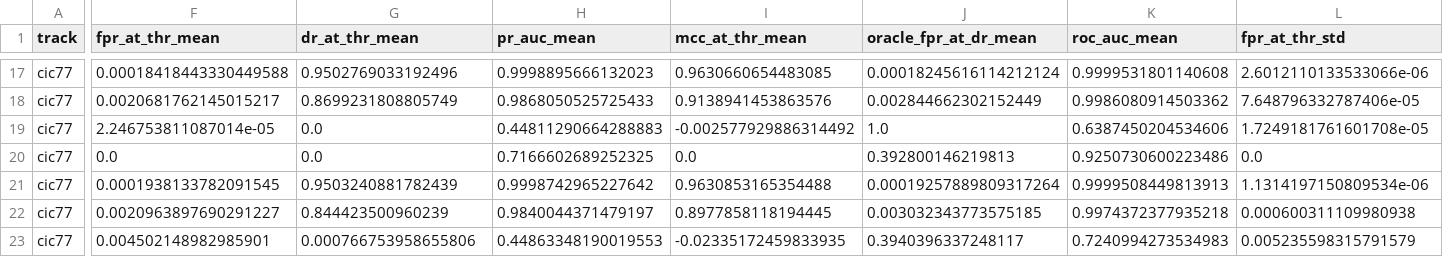
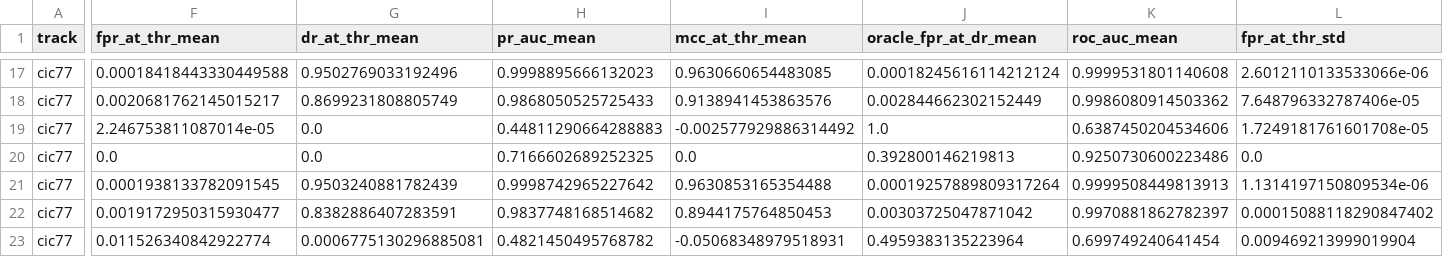
Before and after one commit to Jdowpasisi/Adaptive_NIDS, a CSV file: reports/tables/matrix_cic77.csv, drawn as a sheet; only a part is shown, gaps mark what is left out; the diff covers the shown part only; the diff names each change by its address in the sheet, - before the commit and + after, or states it on an @@ line.

```diff
--- a/reports/tables/matrix_cic77.csv
+++ b/reports/tables/matrix_cic77.csv
-F22 (fpr_at_thr_mean): 0.0020963897690291227
+F22 (fpr_at_thr_mean): 0.0019172950315930477
-G22 (dr_at_thr_mean): 0.844423500960239
+G22 (dr_at_thr_mean): 0.8382886407283591
-H22 (pr_auc_mean): 0.9840044371479197
+H22 (pr_auc_mean): 0.9837748168514682
-I22 (mcc_at_thr_mean): 0.8977858118194445
+I22 (mcc_at_thr_mean): 0.8944175764850453
-J22 (oracle_fpr_at_dr_mean): 0.003032343773575185
+J22 (oracle_fpr_at_dr_mean): 0.00303725047871042
-K22 (roc_auc_mean): 0.9974372377935218
+K22 (roc_auc_mean): 0.9970881862782397
-L22 (fpr_at_thr_std): 0.000600311109980938
+L22 (fpr_at_thr_std): 0.00015088118290847402
-F23 (fpr_at_thr_mean): 0.004502148982985901
+F23 (fpr_at_thr_mean): 0.011526340842922774
-G23 (dr_at_thr_mean): 0.000766753958655806
+G23 (dr_at_thr_mean): 0.0006775130296885081
-H23 (pr_auc_mean): 0.44863348190019553
+H23 (pr_auc_mean): 0.4821450495768782
-I23 (mcc_at_thr_mean): -0.02335172459833935
+I23 (mcc_at_thr_mean): -0.05068348979518931
-J23 (oracle_fpr_at_dr_mean): 0.3940396337248117
+J23 (oracle_fpr_at_dr_mean): 0.4959383135223964
-K23 (roc_auc_mean): 0.7240994273534983
+K23 (roc_auc_mean): 0.699749240641454
-L23 (fpr_at_thr_std): 0.005235598315791579
+L23 (fpr_at_thr_std): 0.009469213999019904
```
Also changed, not shown: 38 edited cells elsewhere in this file, reports/tables/h1_checks.csv, reports/tables/h2_original_vs_corrected.csv, 51 other files.
